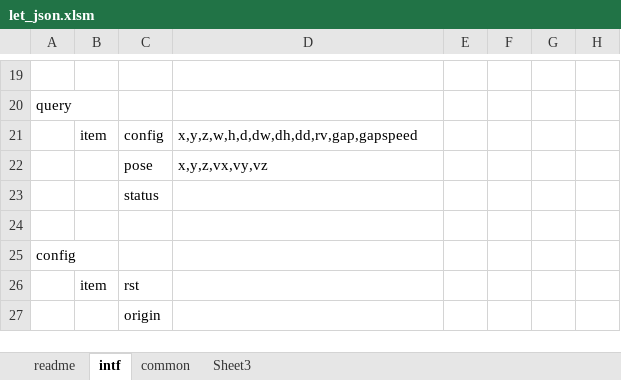
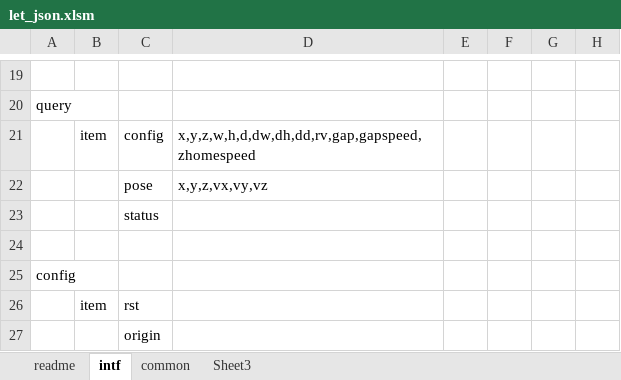
Before and after one commit to ww4u/megarobo_app_server, an Excel workbook: doc/let_json.xlsm, sheet intf, drawn as a sheet; only a part is shown, gaps mark what is left out; values as stored, in another font and other column widths than the file's, no borders; the diff names each change by its address in the sheet, - before the commit and + after, or states it on an @@ line.

```diff
--- a/doc/let_json.xlsm (sheet intf)
+++ b/doc/let_json.xlsm (sheet intf)
-D21: x,y,z,w,h,d,dw,dh,dd,rv,gap,gapspeed
+D21: x,y,z,w,h,d,dw,dh,dd,rv,gap,gapspeed,zhomespeed
```
Also changed, not shown: 10 other files.
